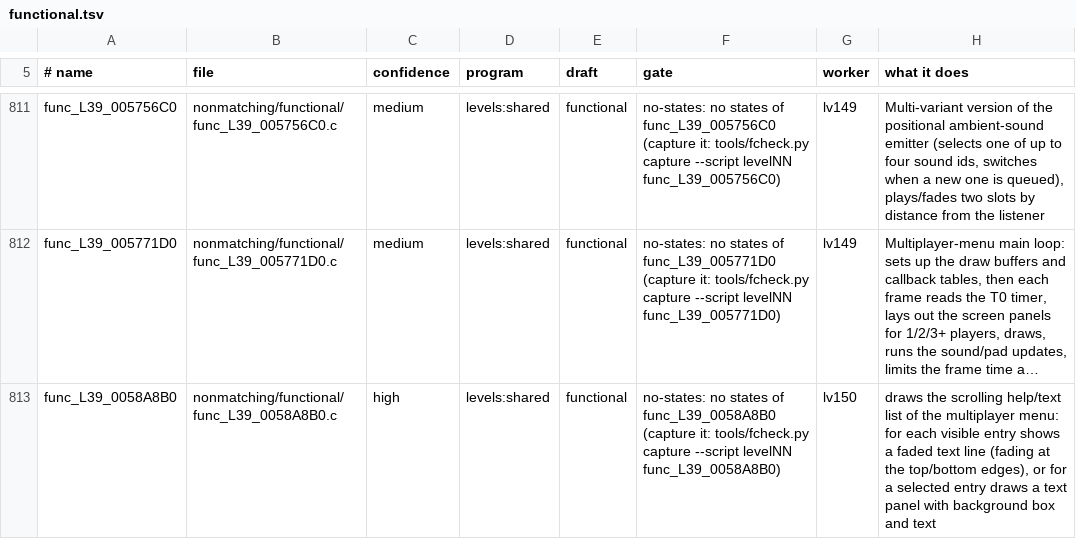
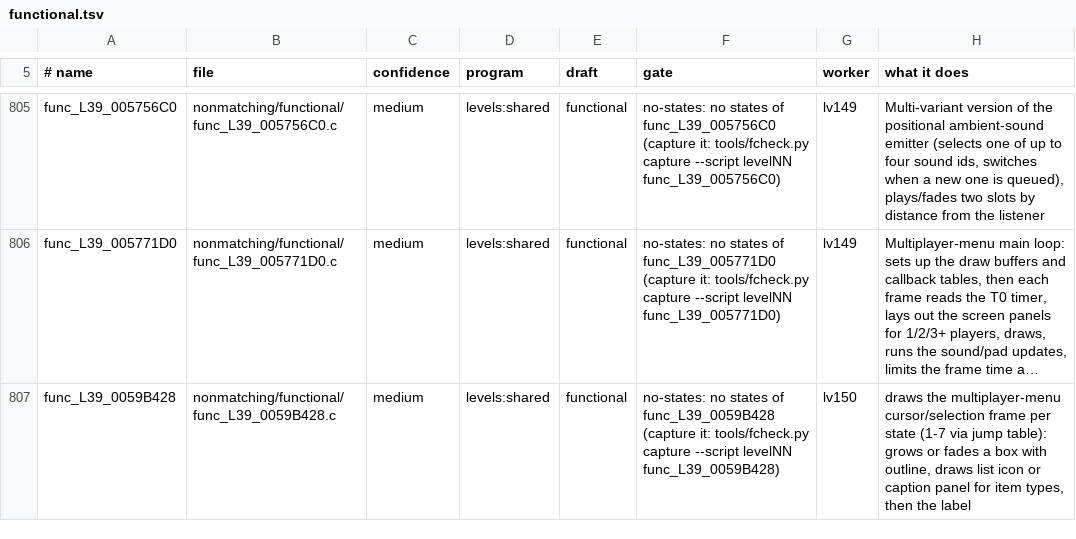
Before and after one commit to OpenRAC/rac3-decomp, a TSV file: nonmatching/functional.tsv, drawn as a sheet; only a part is shown, gaps mark what is left out; the shorter side is filled out with more unchanged rows; long unchanged cells end in …; the diff covers the shown part only; the diff names each change by its address in the sheet, - before the commit and + after, or states it on an @@ line.

Commit message:
feat(levels,frontbin,boot_elf): match func_L01_004F1C88 and 10 more
Matched, each checked with tools/check.py at every place it has
(config/levels/functions.tsv), and every later C function of its file
re-checked in place:

- func_L01_004F1C88 (22 places): ported from its level-2 twin
  func_L02_004C7118 plus level 1's extra 0x48 state; divs_nops row
  `func_L01_004F1C88 2`; externs another block of L01_004EF3A8.c declares
  differently are suffix aliases.
- func_L01_004F0640 (21 places): from its level-19 twin func_L19_004E4A58
  plus level 1's 0x11 state; the collision pointer is a local.
- func_L01_0031F688 (34 places): twin of func_L04_00355DE0.
- func_L39_0058A8B0 (15 places): twin of frontbin's func_0038A518.
- func_L39_006044E0 (15 places): twin of frontbin's func_003AD7D8; its
  single-function file takes the twin's flags
  (-mvu0-use-vf0-vf2 ... @ps2as).
- func_L39_00556CC0 (15 places): twin of func_L39_0051E2B0; split-address
  code, so L39_00556C10.c is cut at 0x556CC0 (the file's three other
  functions need -mno-split-addresses and still match).
- func_L20_003E5140 (1 place): from its level-13 sibling func_L13_003B40A0.
- func_L06_003536C0 (levels 06 and 14): spline segment intersection; the
  segment copy is an inline vector-copy helper.
- func_L39_0059A660 (1 place): L39_0059A5F8.c is split-address code (drops
  -mno-split-addresses); func_L39_0059A638 still matches.
- func_003C0F60 (frontbin) and its boot_elf twin func_003C1318: Ps2EeAs
  code; frontbin's 3C0CA0.c is cut at 0x3C0F60 and 0x3C12A8 and boot_elf's
  3C1058.c at 0x3C1318 (3C0F60.c / 3C1318.c get @ps2as); every other C
  function of the five files still matches.

Drafts, README rows and functional C of the matched functions removed.
Not run (left for the end of the session): full build, NTSC-U carry,
progress report.

```diff
--- a/nonmatching/functional.tsv
+++ b/nonmatching/functional.tsv
-row 813: func_L39_0058A8B0 | nonmatching/functional/func_L39_0058A8B0.c | high | levels:shared | functional | no-states: no states of func_L39_0058A8B0 (capture it: tools/fcheck.py capture --script levelNN func_L39_0058A8B0) | lv150 | draws the scrolling help/text list of the multiplayer menu: for each visible entry shows a faded text line (fading at the top/bottom edges), or for a selected entry draws a text panel with background box and text
```
Also changed, not shown: 8 removed rows elsewhere in this file, 36 other files.
